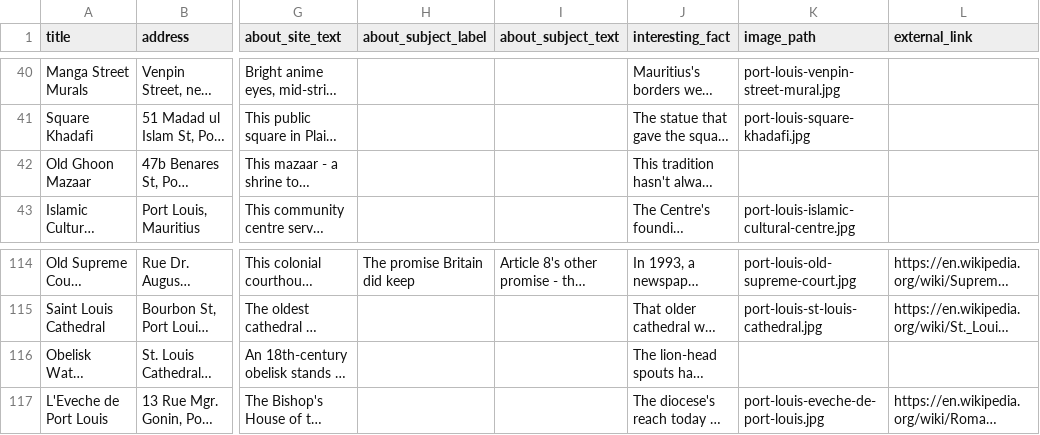
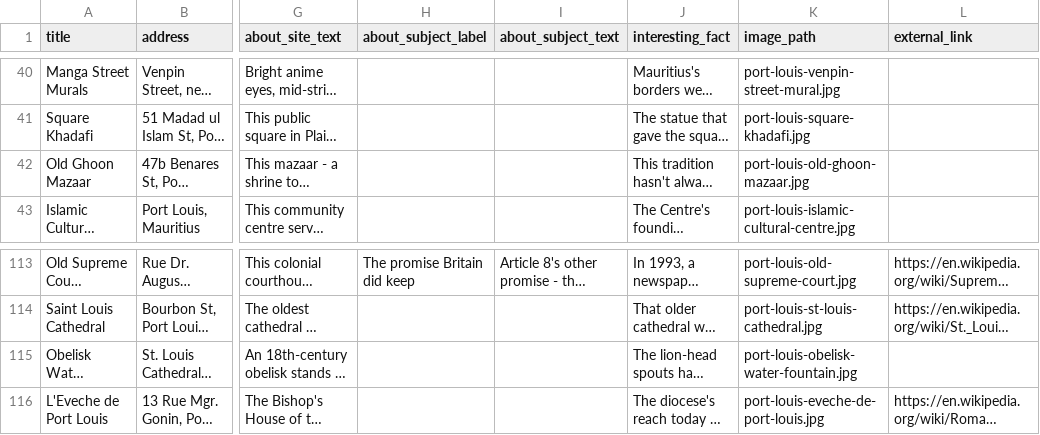
Before and after one commit to calpy2000/tourz, a CSV file: db/content/port-louis-tour/sites.csv, drawn as a sheet; only a part is shown, gaps mark what is left out; long unchanged cells end in …; addresses are those after the commit; the diff covers the shown part only; the diff names each change by its address in the sheet, - before the commit and + after, or states it on an @@ line.

```diff
--- a/db/content/port-louis-tour/sites.csv
+++ b/db/content/port-louis-tour/sites.csv
-K42 (image_path): (empty)
+K42 (image_path): port-louis-old-ghoon-mazaar.jpg
-K115 (image_path): (empty)
+K115 (image_path): port-louis-obelisk-water-fountain.jpg
```
Also changed, not shown: 1 removed row and 38 edited cells elsewhere in this file, db/content/port-louis-tour/landmarks.csv, 3 other files.
